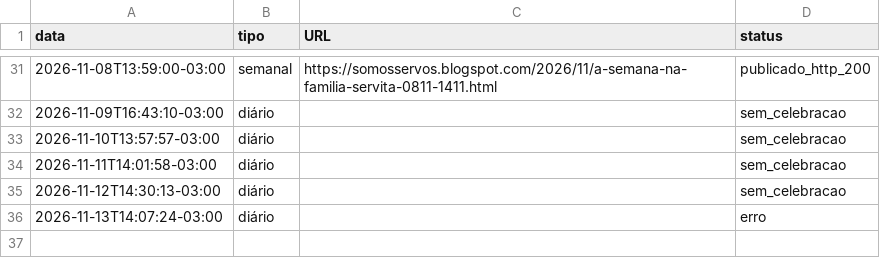
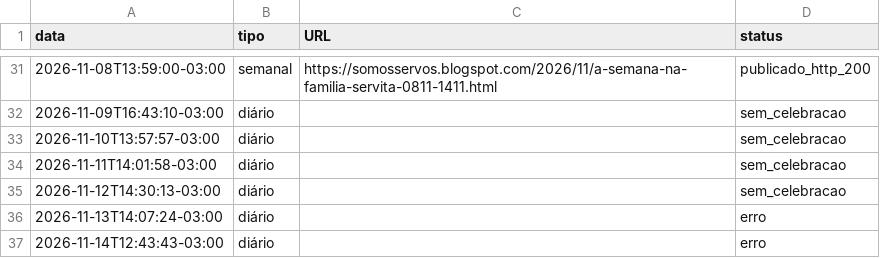
Before and after one commit to charlieleitao-spec/somos-servos-app, a CSV file: publicacoes.csv, drawn as a sheet; only a part is shown, gaps mark what is left out; the diff names each change by its address in the sheet, - before the commit and + after, or states it on an @@ line.

```diff
--- a/publicacoes.csv
+++ b/publicacoes.csv
+row 37: 2026-11-14T12:43:43-03:00 | diário |  | erro
```
